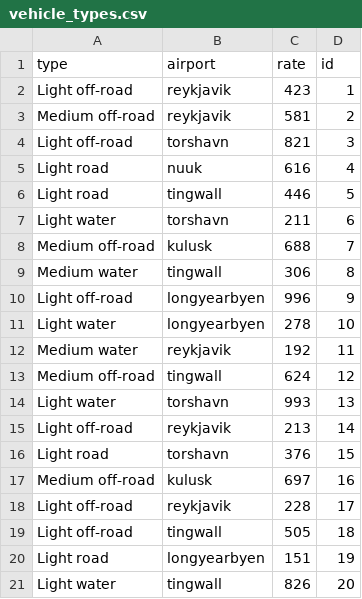
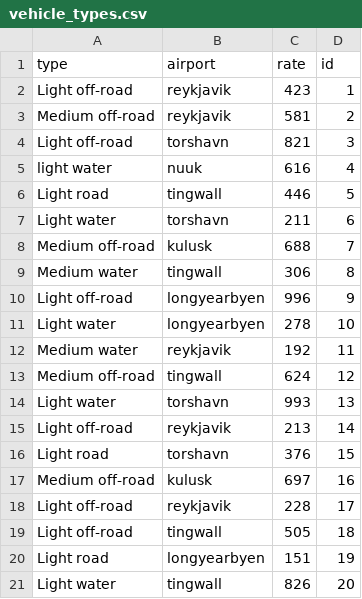
Before and after one commit to stebbilax/-VLN1-2020-H23, a CSV file: src/Data/data/vehicle_types.csv, drawn as a sheet.

Commit message:
Vehicle type menu bug fix

```diff
--- a/src/Data/data/vehicle_types.csv
+++ b/src/Data/data/vehicle_types.csv
@@ -4,3 +4,3 @@ Medium off-road,reykjavik,581,2
 Light off-road,torshavn,821,3
-Light road,nuuk,616,4
+light water,nuuk,616,4
 Light road,tingwall,446,5
```
Also changed, not shown: 2 other files.
